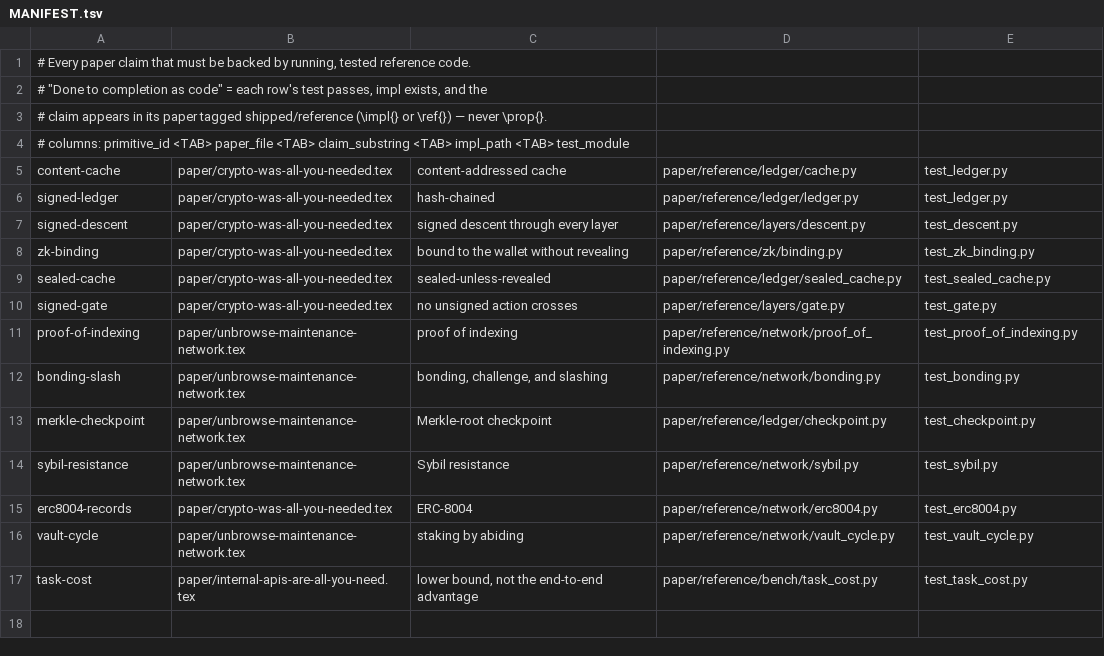
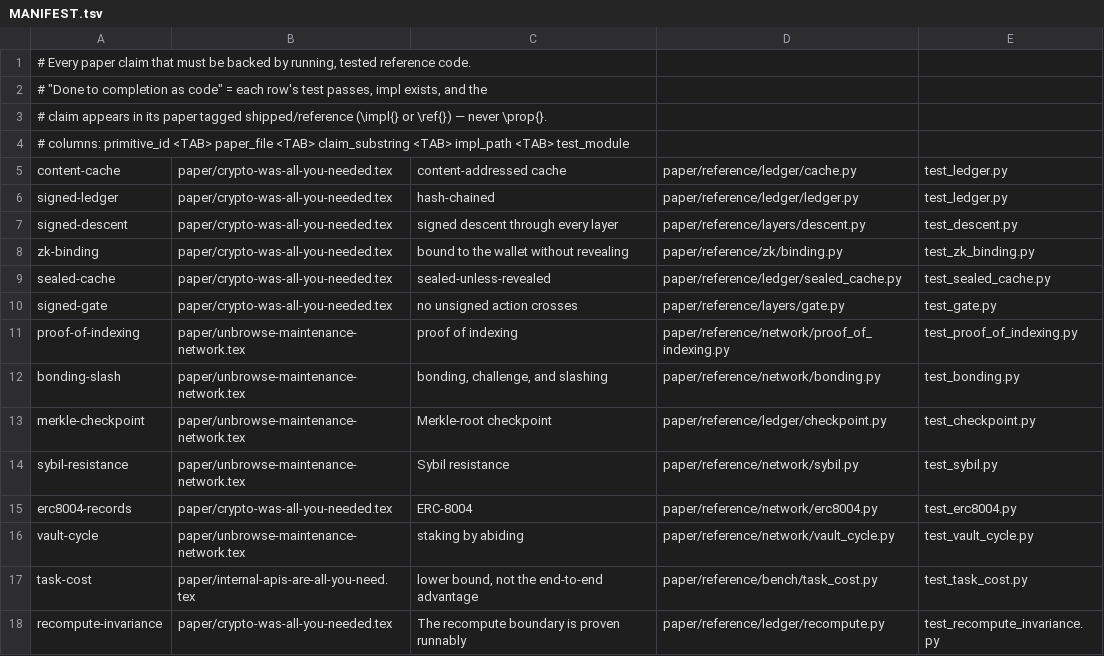
Before and after one commit to unbrowse-ai/unbrowse, a TSV file: paper/reference/MANIFEST.tsv, drawn as a sheet.

```diff
--- a/paper/reference/MANIFEST.tsv
+++ b/paper/reference/MANIFEST.tsv
@@ -17 +17,2 @@ vault-cycle	paper/unbrowse-maintenance-network.tex	staking by abiding	paper/refe
 task-cost	paper/internal-apis-are-all-you-need.tex	lower bound, not the end-to-end advantage	paper/reference/bench/task_cost.py	test_task_cost.py
+recompute-invariance	paper/crypto-was-all-you-needed.tex	The recompute boundary is proven runnably	paper/reference/ledger/recompute.py	test_recompute_invariance.py
```
Also changed, not shown: 4 other files.
